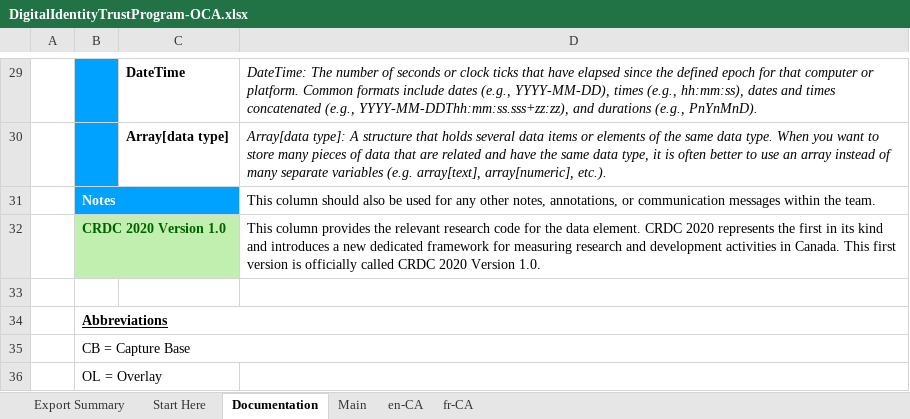
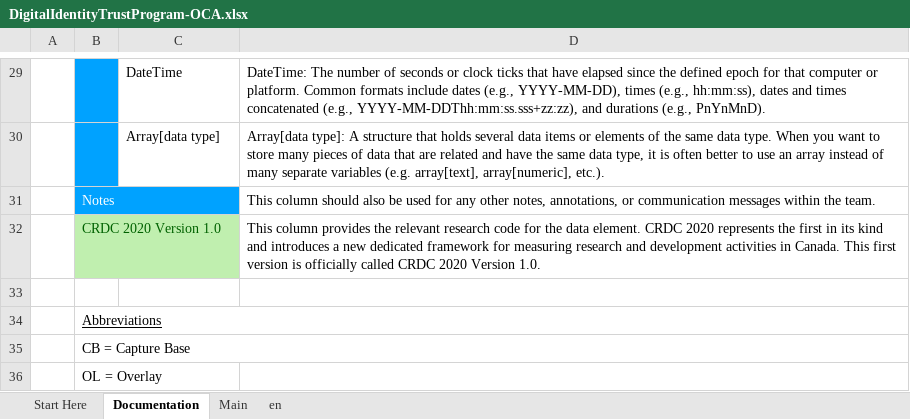
Before and after one commit to bcgov/aries-oca-bundles, an Excel workbook: OCABundles/schema/bcgov-digital-trust/pilot/DigitalIdentityTrustProgram-OCA.xlsx, sheet Documentation, drawn as a sheet; only a part is shown, gaps mark what is left out; values as stored, in another font and other column widths than the file's, no borders; conditional formats not drawn; the diff covers the shown part only; the diff names each change by its address in the sheet, - before the commit and + after, or states it on an @@ line.

```diff
--- a/OCABundles/schema/bcgov-digital-trust/pilot/DigitalIdentityTrustProgram-OCA.xlsx (sheet Documentation)
+++ b/OCABundles/schema/bcgov-digital-trust/pilot/DigitalIdentityTrustProgram-OCA.xlsx (sheet Documentation)
-sheet tab: en-CA
+sheet tab: en
-sheet tab: Export Summary
-sheet tab: fr-CA
-C29:C30 bold: on
+C29:C30 bold: off
-D29:D30 italic: on
+D29:D30 italic: off
-B31:B32 bold: on
+B31:B32 bold: off
-B34 bold: on
+B34 bold: off
```
Also changed, not shown: cell formats elsewhere in this sheet, sheet en, sheet Main, sheet Start Here, formulas that keep their value, charts or pictures, 4 other files.
